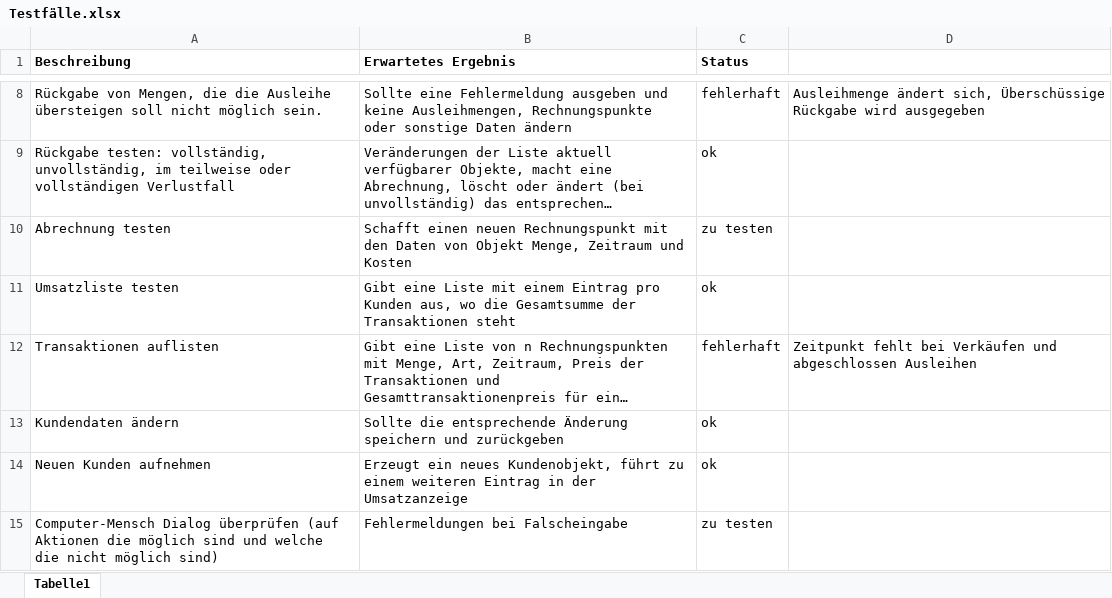
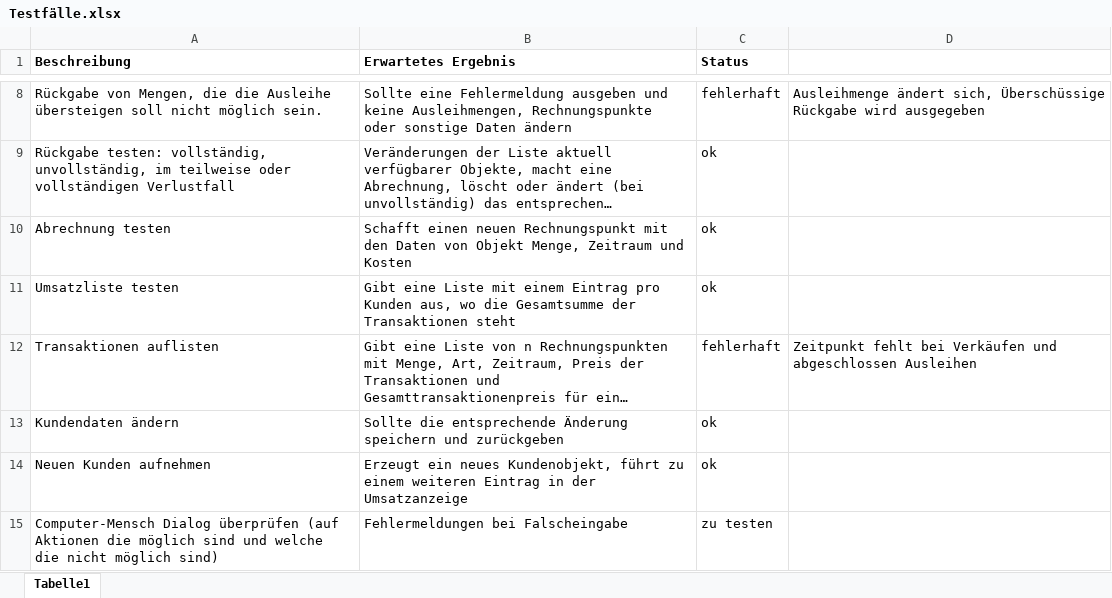
Before and after one commit to CrystalGamma/hamelner-party-broker, an Excel workbook: Testfälle.xlsx, sheet Tabelle1, drawn as a sheet; only a part is shown, gaps mark what is left out; long unchanged cells end in …; values as stored, in another font and other column widths than the file's, no borders; conditional formats not drawn; the diff names each change by its address in the sheet, - before the commit and + after, or states it on an @@ line.

Commit message:
Testfallbearbeitung

```diff
--- a/Testfälle.xlsx (sheet Tabelle1)
+++ b/Testfälle.xlsx (sheet Tabelle1)
-C10 (Status): zu testen
+C10 (Status): ok
```
